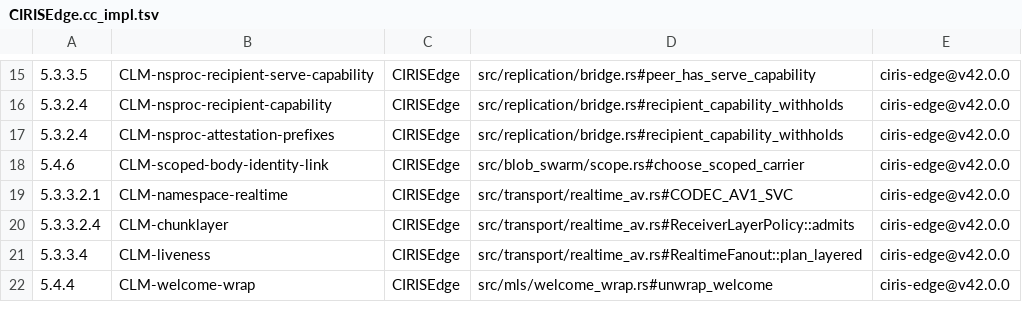
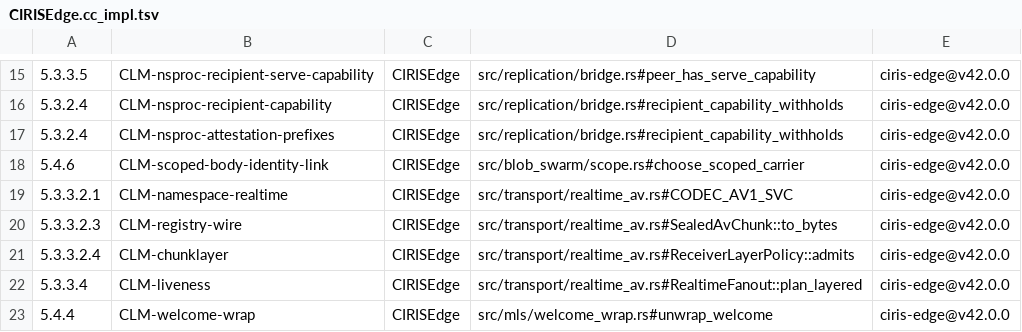
Before and after one commit to CIRISAI/CIRISEdge, a TSV file: evidence/CIRISEdge.cc_impl.tsv, drawn as a sheet; only a part is shown, gaps mark what is left out; the diff names each change by its address in the sheet, - before the commit and + after, or states it on an @@ line.

```diff
--- a/evidence/CIRISEdge.cc_impl.tsv
+++ b/evidence/CIRISEdge.cc_impl.tsv
+row 20: 5.3.3.2.3 | CLM-registry-wire | CIRISEdge | src/transport/realtime_av.rs#SealedAvChunk::to_bytes | ciris-edge@v42.0.0
```
Also changed, not shown: 1 other file.
